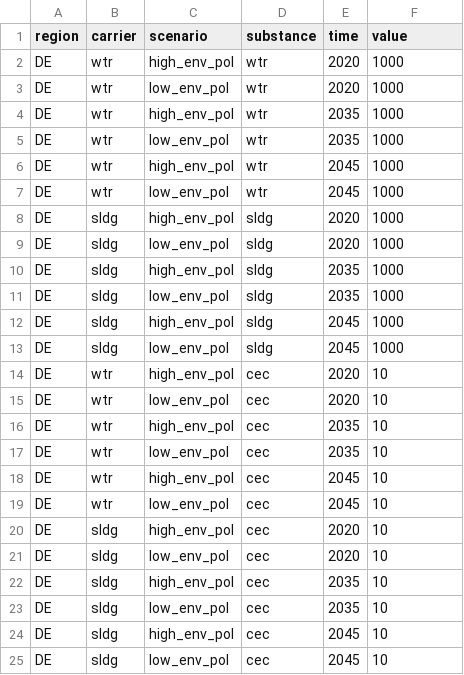
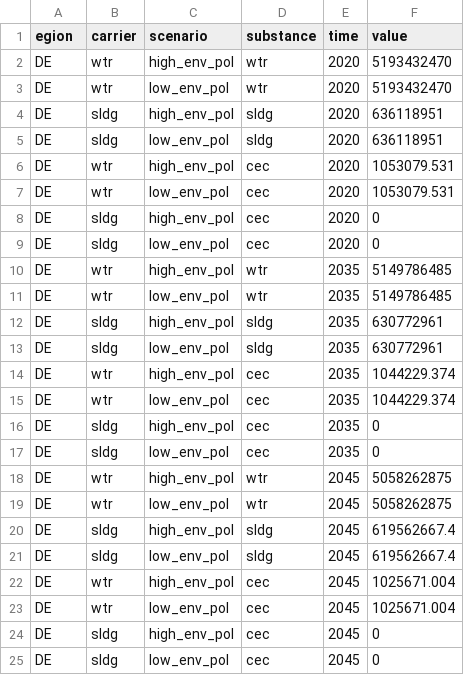
Before and after one commit to isabelapi/PAW_MFA_LCA_2025, a CSV file: MFA/Data/parameter_entrance_dom_ww.csv, drawn as a sheet.

Commit message:
added realistic data

```diff
--- a/MFA/Data/parameter_entrance_dom_ww.csv
+++ b/MFA/Data/parameter_entrance_dom_ww.csv
@@ -1,25 +1,25 @@
-region, carrier, scenario, substance, time, value
-DE, wtr, high_env_pol, wtr, 2020, 1000
-DE, wtr, low_env_pol, wtr, 2020, 1000
-DE, wtr, high_env_pol, wtr, 2035, 1000
-DE, wtr, low_env_pol, wtr, 2035, 1000
-DE, wtr, high_env_pol, wtr, 2045, 1000
-DE, wtr, low_env_pol, wtr, 2045, 1000
-DE, sldg, high_env_pol, sldg, 2020, 1000
-DE, sldg, low_env_pol, sldg, 2020, 1000
-DE, sldg, high_env_pol, sldg, 2035, 1000
-DE, sldg, low_env_pol, sldg, 2035, 1000
-DE, sldg, high_env_pol, sldg, 2045, 1000
-DE, sldg, low_env_pol, sldg, 2045, 1000
-DE, wtr, high_env_pol, cec, 2020, 10
-DE, wtr, low_env_pol, cec, 2020, 10
-DE, wtr, high_env_pol, cec, 2035, 10
-DE, wtr, low_env_pol, cec, 2035, 10
-DE, wtr, high_env_pol, cec, 2045, 10
-DE, wtr, low_env_pol, cec, 2045, 10
-DE, sldg, high_env_pol, cec, 2020, 10
-DE, sldg, low_env_pol, cec, 2020, 10
-DE, sldg, high_env_pol, cec, 2035, 10
-DE, sldg, low_env_pol, cec, 2035, 10
-DE, sldg, high_env_pol, cec, 2045, 10
-DE, sldg, low_env_pol, cec, 2045, 10
+egion,carrier,scenario,substance,time,value
+DE, wtr, high_env_pol, wtr,2020,5193432470
+DE, wtr, low_env_pol, wtr,2020,5193432470
+DE, sldg, high_env_pol, sldg,2020,636118951
+DE, sldg, low_env_pol, sldg,2020,636118951
+DE, wtr, high_env_pol, cec,2020,1053079.531
+DE, wtr, low_env_pol, cec,2020,1053079.531
+DE, sldg, high_env_pol, cec,2020,0
+DE, sldg, low_env_pol, cec,2020,0
+DE, wtr, high_env_pol, wtr,2035,5149786485
+DE, wtr, low_env_pol, wtr,2035,5149786485
+DE, sldg, high_env_pol, sldg,2035,630772961
+DE, sldg, low_env_pol, sldg,2035,630772961
+DE, wtr, high_env_pol, cec,2035,1044229.374
+DE, wtr, low_env_pol, cec,2035,1044229.374
+DE, sldg, high_env_pol, cec,2035,0
+DE, sldg, low_env_pol, cec,2035,0
+DE, wtr, high_env_pol, wtr,2045,5058262875
+DE, wtr, low_env_pol, wtr,2045,5058262875
+DE, sldg, high_env_pol, sldg,2045,619562667.4
+DE, sldg, low_env_pol, sldg,2045,619562667.4
+DE, wtr, high_env_pol, cec,2045,1025671.004
+DE, wtr, low_env_pol, cec,2045,1025671.004
+DE, sldg, high_env_pol, cec,2045,0
+DE, sldg, low_env_pol, cec,2045,0
```
